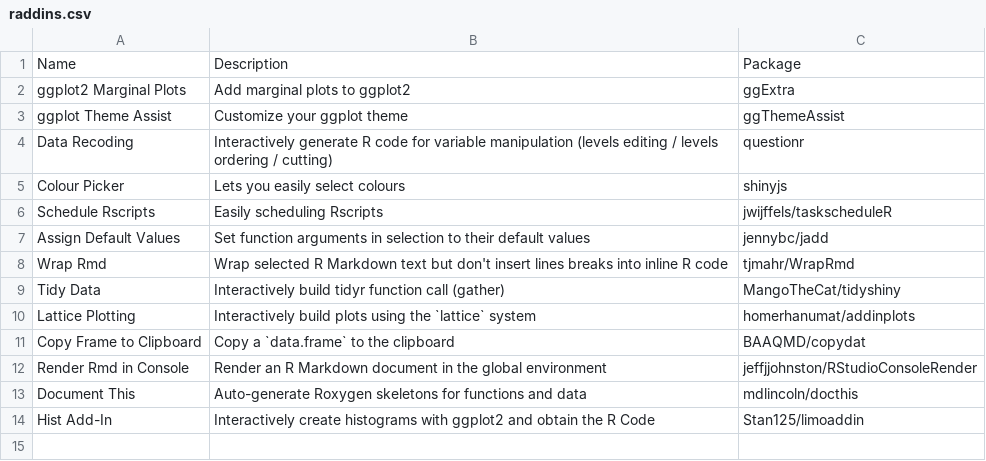
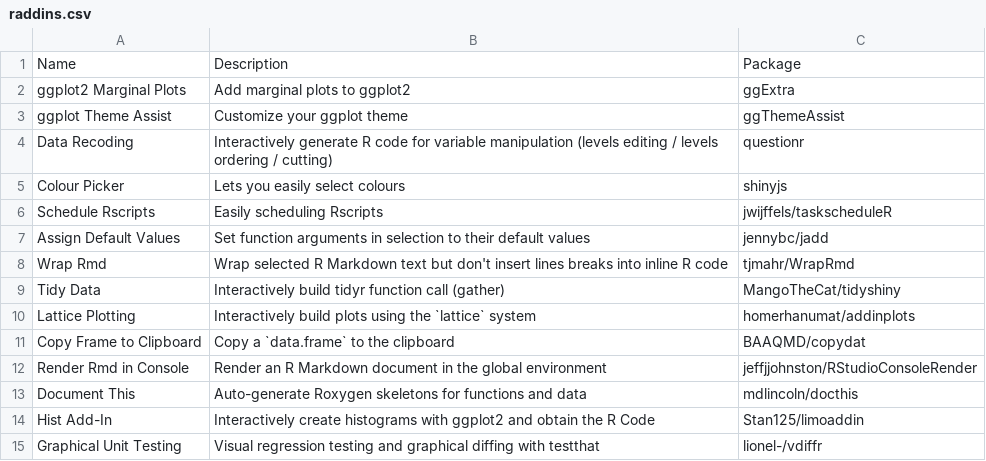
Before and after one commit to csgillespie/addinmanager, a CSV file: inst/extdata/raddins.csv, drawn as a sheet.

Commit message:
Adding Unit Testing addin

```diff
--- a/inst/extdata/raddins.csv
+++ b/inst/extdata/raddins.csv
@@ -14 +14,2 @@
 "Hist Add-In","Interactively create histograms with ggplot2 and obtain the R Code","Stan125/limoaddin"
+"Graphical Unit Testing"," Visual regression testing and graphical diffing with testthat ","lionel-/vdiffr"
```
Also changed, not shown: 3 other files.
